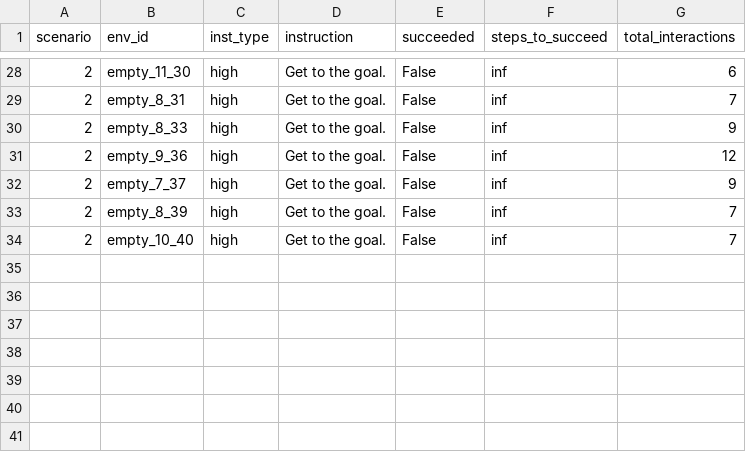
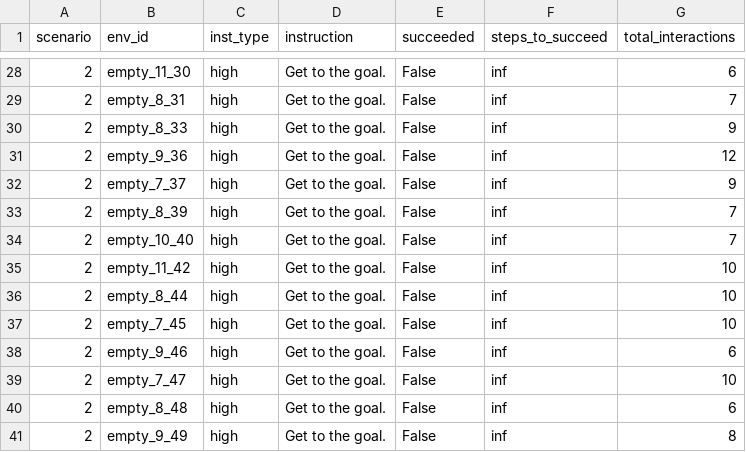
Before and after one commit to tu-trinh/selfexplainingai, a CSV file: scenario2_type0.csv, drawn as a sheet; only a part is shown, gaps mark what is left out.

```diff
--- a/scenario2_type0.csv
+++ b/scenario2_type0.csv
@@ -34 +34,8 @@ scenario,env_id,inst_type,instruction,succeeded,steps_to_succeed,total_interacti
 2,empty_10_40,high,Get to the goal.,False,inf,7
+2,empty_11_42,high,Get to the goal.,False,inf,10
+2,empty_8_44,high,Get to the goal.,False,inf,10
+2,empty_7_45,high,Get to the goal.,False,inf,10
+2,empty_9_46,high,Get to the goal.,False,inf,6
+2,empty_7_47,high,Get to the goal.,False,inf,10
+2,empty_8_48,high,Get to the goal.,False,inf,6
+2,empty_9_49,high,Get to the goal.,False,inf,8
```
Also changed, not shown: scenario1_type1.csv, scenario2_type4.csv, 10 other files.
